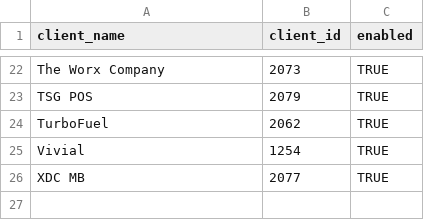
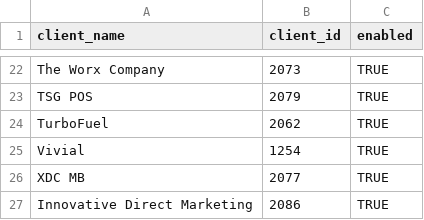
Before and after one commit to nishigandhabt-gif/PPR-Reports-Fetching, a CSV file: clients.csv, drawn as a sheet; only a part is shown, gaps mark what is left out; the diff names each change by its address in the sheet, - before the commit and + after, or states it on an @@ line.

```diff
--- a/clients.csv
+++ b/clients.csv
+row 27: Innovative Direct Marketing | 2086 | TRUE
```
Also changed, not shown: 2 other files.
